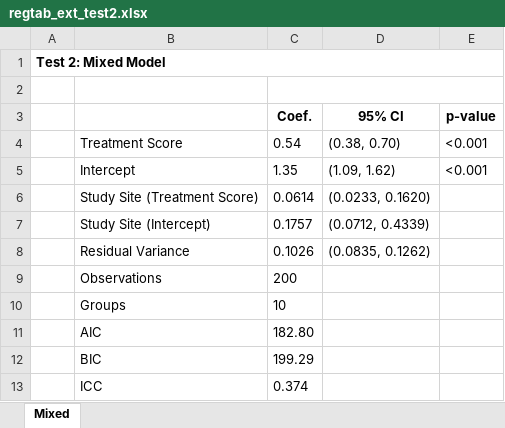
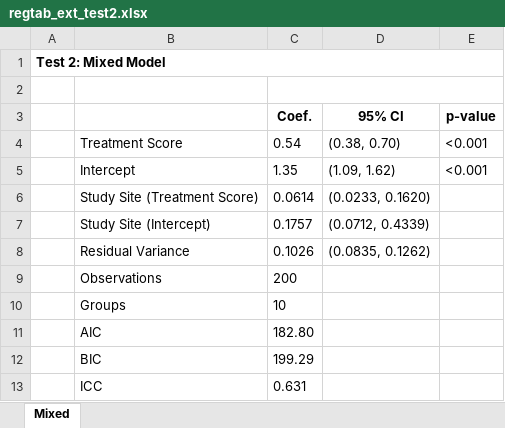
Before and after one commit to tpcopeland/Stata-Tools, an Excel workbook: tabtools/qa/output/regtab_ext_test2.xlsx, sheet Mixed, drawn as a sheet; values as stored, in another font and other column widths than the file's, no borders; the diff names each change by its address in the sheet, - before the commit and + after, or states it on an @@ line.

```diff
--- a/tabtools/qa/output/regtab_ext_test2.xlsx (sheet Mixed)
+++ b/tabtools/qa/output/regtab_ext_test2.xlsx (sheet Mixed)
-C13 (Coef.): 0.374
+C13 (Coef.): 0.631
```
Also changed, not shown: tabtools/qa/output/regtab_ext_test1.xlsx, tabtools/qa/output/regtab_ext_test13.xlsx, 19 other files.
